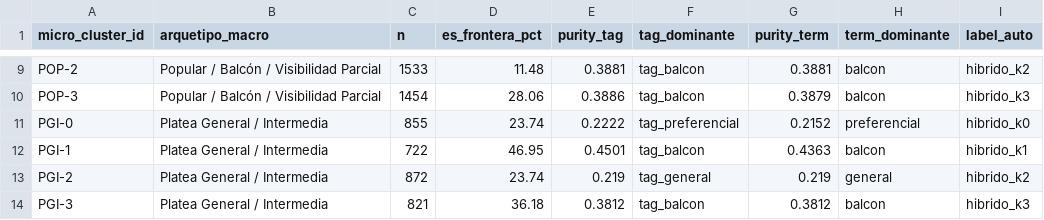
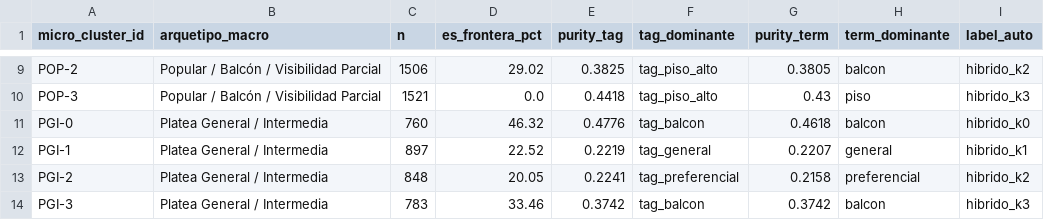
Before and after one commit to valentinatuboleta/clusterizacion-localidades, a CSV file: data/processed/cluster_catalog_v3.csv, drawn as a sheet; only a part is shown, gaps mark what is left out; the diff covers the shown part only; the diff names each change by its address in the sheet, - before the commit and + after, or states it on an @@ line.

```diff
--- a/data/processed/cluster_catalog_v3.csv
+++ b/data/processed/cluster_catalog_v3.csv
-C9 (n): 1533
+C9 (n): 1506
-D9 (es_frontera_pct): 11.48
+D9 (es_frontera_pct): 29.02
-E9 (purity_tag): 0.3881
+E9 (purity_tag): 0.3825
-F9:F10 (tag_dominante): tag_balcon
+F9:F10 (tag_dominante): tag_piso_alto
-G9 (purity_term): 0.3881
+G9 (purity_term): 0.3805
-C10 (n): 1454
+C10 (n): 1521
-D10 (es_frontera_pct): 28.06
+D10 (es_frontera_pct): 0.0
-E10 (purity_tag): 0.3886
+E10 (purity_tag): 0.4418
-G10 (purity_term): 0.3879
+G10 (purity_term): 0.43
-H10 (term_dominante): balcon
+H10 (term_dominante): piso
-C11 (n): 855
+C11 (n): 760
-D11 (es_frontera_pct): 23.74
+D11 (es_frontera_pct): 46.32
-E11 (purity_tag): 0.2222
+E11 (purity_tag): 0.4776
-F11 (tag_dominante): tag_preferencial
+F11 (tag_dominante): tag_balcon
-G11 (purity_term): 0.2152
+G11 (purity_term): 0.4618
-H11 (term_dominante): preferencial
+H11 (term_dominante): balcon
-C12 (n): 722
+C12 (n): 897
-D12 (es_frontera_pct): 46.95
+D12 (es_frontera_pct): 22.52
-E12 (purity_tag): 0.4501
+E12 (purity_tag): 0.2219
-F12 (tag_dominante): tag_balcon
+F12 (tag_dominante): tag_general
-G12 (purity_term): 0.4363
+G12 (purity_term): 0.2207
-H12 (term_dominante): balcon
+H12 (term_dominante): general
-C13 (n): 872
+C13 (n): 848
-D13 (es_frontera_pct): 23.74
+D13 (es_frontera_pct): 20.05
-E13 (purity_tag): 0.219
+E13 (purity_tag): 0.2241
-F13 (tag_dominante): tag_general
+F13 (tag_dominante): tag_preferencial
-G13 (purity_term): 0.219
+G13 (purity_term): 0.2158
-H13 (term_dominante): general
+H13 (term_dominante): preferencial
-C14 (n): 821
+C14 (n): 783
-D14 (es_frontera_pct): 36.18
+D14 (es_frontera_pct): 33.46
-E14 (purity_tag): 0.3812
+E14 (purity_tag): 0.3742
-G14 (purity_term): 0.3812
+G14 (purity_term): 0.3742
```
Also changed, not shown: 1 added row and 61 edited cells elsewhere in this file, 3 other files.
